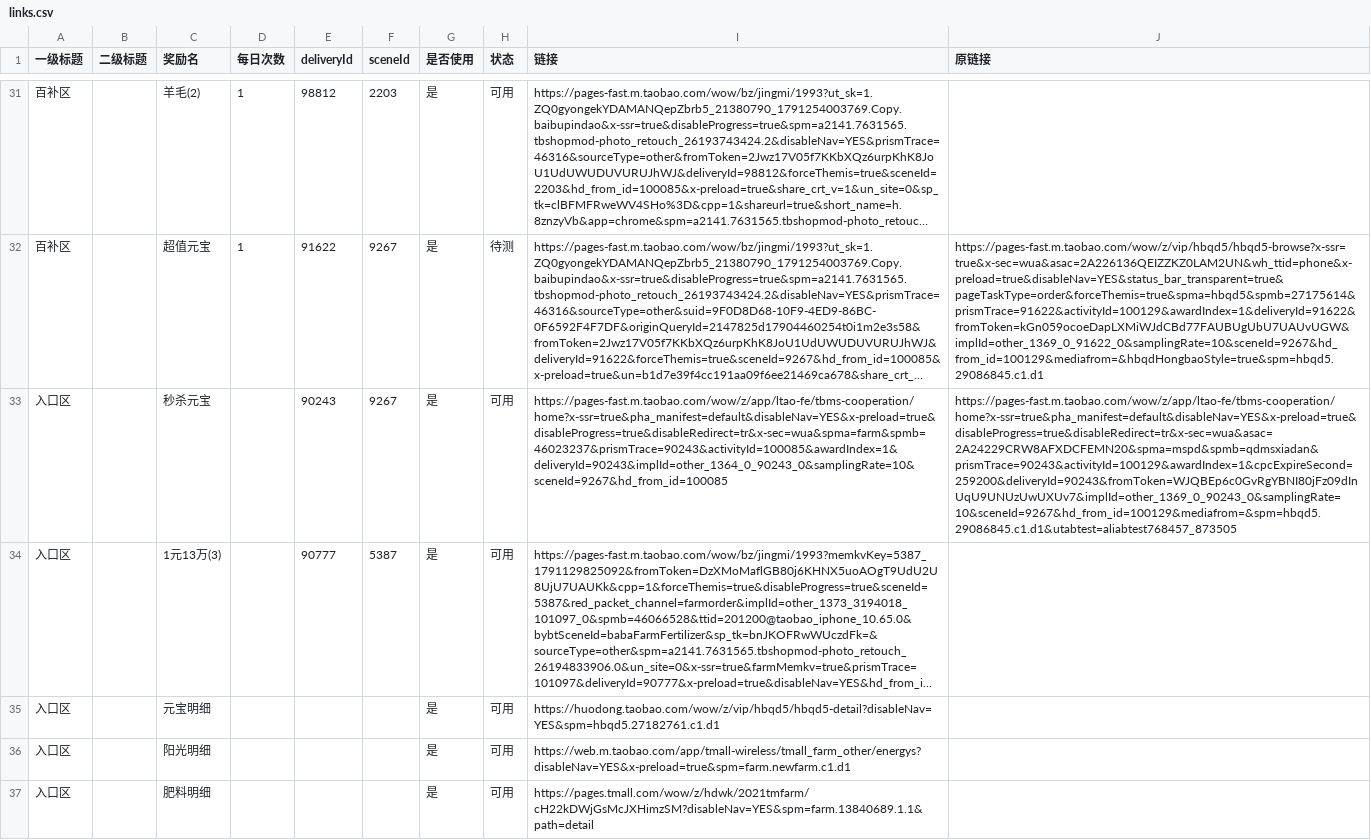
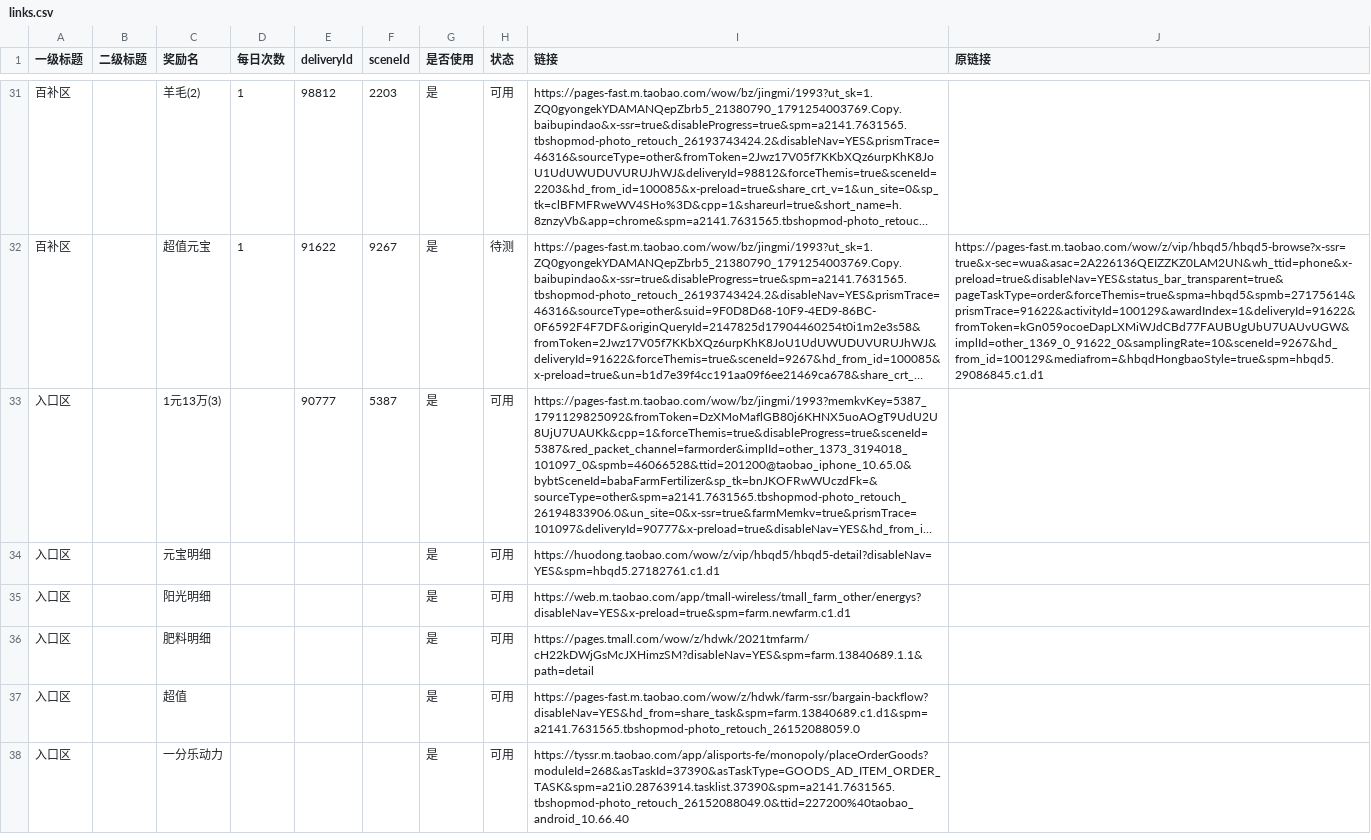
Before and after one commit to doctorstrange1122/huafei, a CSV file: data/links.csv, drawn as a sheet; only a part is shown, gaps mark what is left out; the shorter side is filled out with more unchanged rows; long unchanged cells end in …; the diff names each change by its address in the sheet, - before the commit and + after, or states it on an @@ line.

Commit message:
data/links.csv: 移除入口区秒杀元宝记录(按钮已删)

```diff
--- a/data/links.csv
+++ b/data/links.csv
-row 33: 入口区 |  | 秒杀元宝 |  | 90243 | 9267 | 是 | 可用 | https://pages-fast.m.taobao.com/wow/z/app/ltao-fe/tbms-cooperation/home?x-ssr=true&pha_manifest=default&disableNav=YES&x-preload=true&disableProgress=true&disableRedirect=tr&x-sec=wua&spma=farm&spmb=46023237&prismTrace=90243&activityId=100085&awardIndex=1&deliveryId=90243&implId=other_1364_0_90243_0&samplingRate=10&sceneId=9267&hd_from_id=100085 | https://pages-fast.m.taobao.com/wow/z/app/ltao-fe/tbms-cooperation/home?x-ssr=true&pha_manifest=default&disableNav=YES&x-preload=true&disableProgress=true&disableRedirect=tr&x-sec=wua&asac=2A24229CRW8AFXDCFEMN20&spma=mspd&spmb=qdmsxiadan&prismTrace=90243&activityId=100129&awardIndex=1&cpcExpireSecond=259200&deliveryId=90243&fromToken=WJQBEp6c0GvRgYBNI80jFz09dInUqU9UNUzUwUXUv7&implId=other_1369_0_90243_0&samplingRate=10&sceneId=9267&hd_from_id=100129&mediafrom=&spm=hbqd5.29086845.c1.d1&utabtest=aliabtest768457_873505
```
